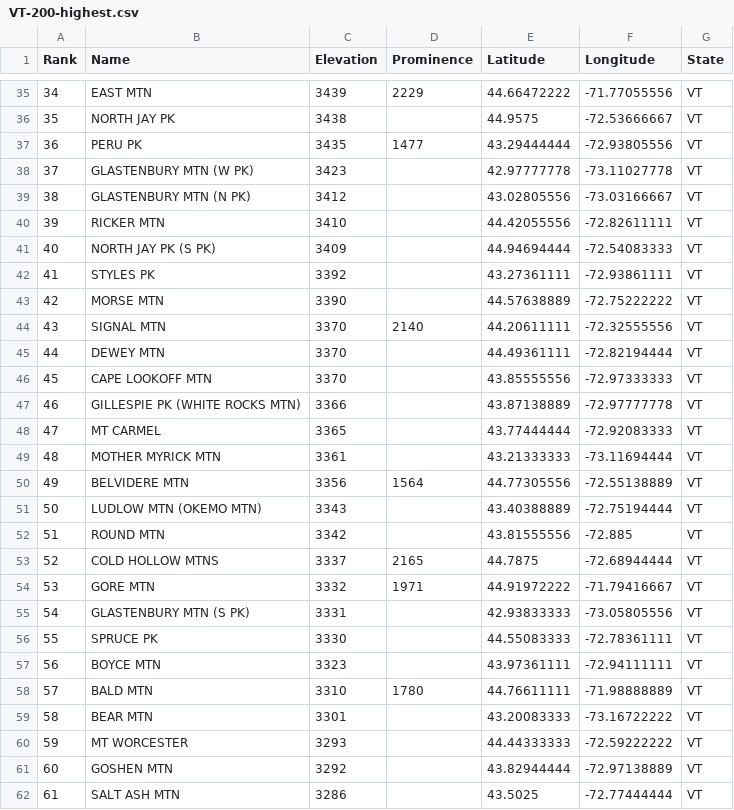
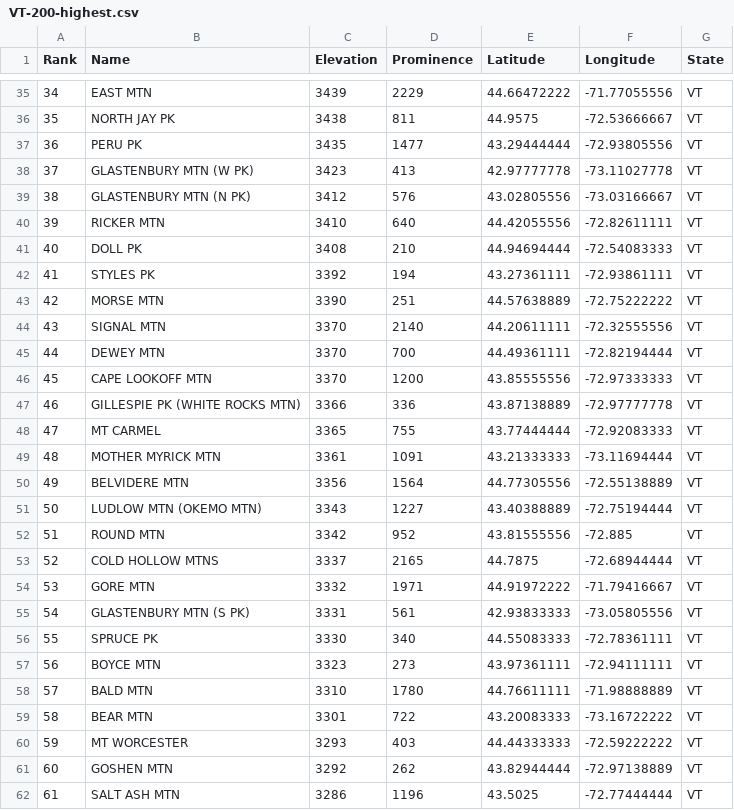
Before and after one commit to Marchowes/hikinglists, a CSV file: lists/VT/VT-200-highest/full/VT-200-highest.csv, drawn as a sheet; only a part is shown, gaps mark what is left out; the diff covers the shown part only.

```diff
--- a/lists/VT/VT-200-highest/full/VT-200-highest.csv
+++ b/lists/VT/VT-200-highest/full/VT-200-highest.csv
@@ -35,28 +35,28 @@ Rank,Name,Elevation,Prominence,Latitude,Longitude,State
 34,EAST MTN,3439,2229,44.66472222,-71.77055556,VT
-35,NORTH JAY PK,3438,,44.9575,-72.53666667,VT
+35,NORTH JAY PK,3438,811,44.9575,-72.53666667,VT
 36,PERU PK,3435,1477,43.29444444,-72.93805556,VT
-37,GLASTENBURY MTN (W PK),3423,,42.97777778,-73.11027778,VT
-38,GLASTENBURY MTN (N PK),3412,,43.02805556,-73.03166667,VT
-39,RICKER MTN,3410,,44.42055556,-72.82611111,VT
-40,NORTH JAY PK (S PK),3409,,44.94694444,-72.54083333,VT
-41,STYLES PK,3392,,43.27361111,-72.93861111,VT
-42,MORSE MTN,3390,,44.57638889,-72.75222222,VT
+37,GLASTENBURY MTN (W PK),3423,413,42.97777778,-73.11027778,VT
+38,GLASTENBURY MTN (N PK),3412,576,43.02805556,-73.03166667,VT
+39,RICKER MTN,3410,640,44.42055556,-72.82611111,VT
+40,DOLL PK,3408,210,44.94694444,-72.54083333,VT
+41,STYLES PK,3392,194,43.27361111,-72.93861111,VT
+42,MORSE MTN,3390,251,44.57638889,-72.75222222,VT
 43,SIGNAL MTN,3370,2140,44.20611111,-72.32555556,VT
-44,DEWEY MTN,3370,,44.49361111,-72.82194444,VT
-45,CAPE LOOKOFF MTN,3370,,43.85555556,-72.97333333,VT
-46,GILLESPIE PK (WHITE ROCKS MTN),3366,,43.87138889,-72.97777778,VT
-47,MT CARMEL,3365,,43.77444444,-72.92083333,VT
-48,MOTHER MYRICK MTN,3361,,43.21333333,-73.11694444,VT
+44,DEWEY MTN,3370,700,44.49361111,-72.82194444,VT
+45,CAPE LOOKOFF MTN,3370,1200,43.85555556,-72.97333333,VT
+46,GILLESPIE PK (WHITE ROCKS MTN),3366,336,43.87138889,-72.97777778,VT
+47,MT CARMEL,3365,755,43.77444444,-72.92083333,VT
+48,MOTHER MYRICK MTN,3361,1091,43.21333333,-73.11694444,VT
 49,BELVIDERE MTN,3356,1564,44.77305556,-72.55138889,VT
-50,LUDLOW MTN (OKEMO MTN),3343,,43.40388889,-72.75194444,VT
-51,ROUND MTN,3342,,43.81555556,-72.885,VT
+50,LUDLOW MTN (OKEMO MTN),3343,1227,43.40388889,-72.75194444,VT
+51,ROUND MTN,3342,952,43.81555556,-72.885,VT
 52,COLD HOLLOW MTNS,3337,2165,44.7875,-72.68944444,VT
 53,GORE MTN,3332,1971,44.91972222,-71.79416667,VT
-54,GLASTENBURY MTN (S PK),3331,,42.93833333,-73.05805556,VT
-55,SPRUCE PK,3330,,44.55083333,-72.78361111,VT
-56,BOYCE MTN,3323,,43.97361111,-72.94111111,VT
+54,GLASTENBURY MTN (S PK),3331,561,42.93833333,-73.05805556,VT
+55,SPRUCE PK,3330,340,44.55083333,-72.78361111,VT
+56,BOYCE MTN,3323,273,43.97361111,-72.94111111,VT
 57,BALD MTN,3310,1780,44.76611111,-71.98888889,VT
-58,BEAR MTN,3301,,43.20083333,-73.16722222,VT
-59,MT WORCESTER,3293,,44.44333333,-72.59222222,VT
-60,GOSHEN MTN,3292,,43.82944444,-72.97138889,VT
-61,SALT ASH MTN,3286,,43.5025,-72.77444444,VT
+58,BEAR MTN,3301,722,43.20083333,-73.16722222,VT
+59,MT WORCESTER,3293,403,44.44333333,-72.59222222,VT
+60,GOSHEN MTN,3292,262,43.82944444,-72.97138889,VT
+61,SALT ASH MTN,3286,1196,43.5025,-72.77444444,VT
```
Also changed, not shown: 83 edited cells elsewhere in this file, lists/NH/NH-200-Highest/full/NH-200-Highest.csv, lists/NewEngland/NewEngland-3000-Footers/abridged/NewEngland-3000-Footers.csv, 45 other files.
